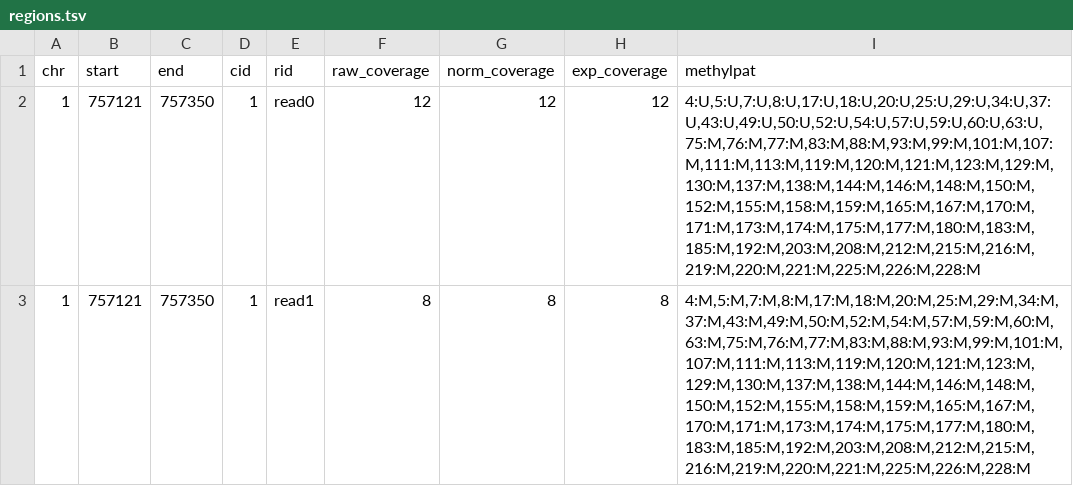
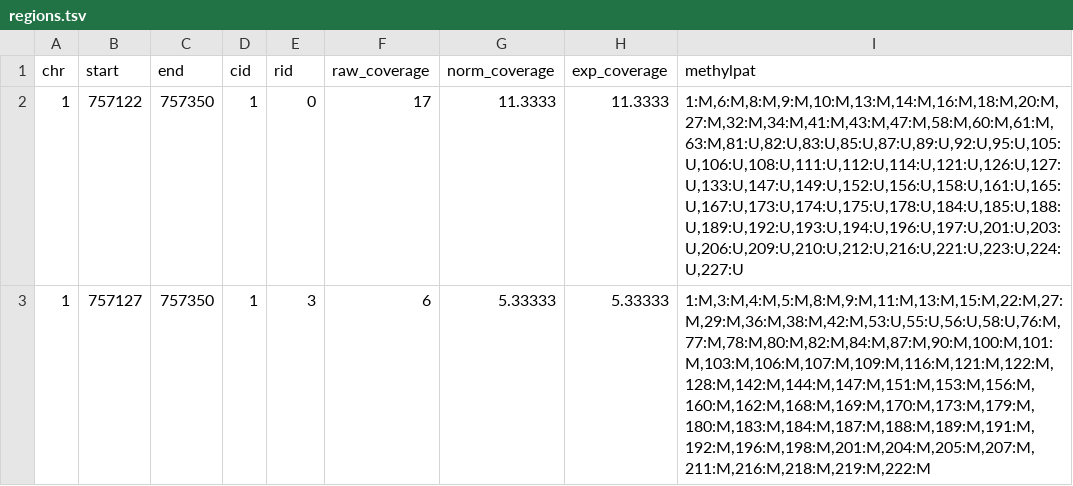
Before and after one commit to hcorrada/methylFlow_analyses, a TSV file: readLength/simple-Auto/regions.tsv, drawn as a sheet.

```diff
--- a/readLength/simple-Auto/regions.tsv
+++ b/readLength/simple-Auto/regions.tsv
@@ -1,3 +1,3 @@
 chr	start	end	cid	rid	raw_coverage	norm_coverage	exp_coverage	methylpat
-1	757121	757350	1	read0	12	12	12	4:U,5:U,7:U,8:U,17:U,18:U,20:U,25:U,29:U,34:U,37:U,43:U,49:U,50:U,52:U,54:U,57:U,59:U,60:U,63:U,75:M,76:M,77:M,83:M,88:M,93:M,99:M,101:M,107:M,111:M,113:M,119:M,120:M,121:M,123:M,129:M,130:M,137:M,138:M,144:M,146:M,148:M,150:M,152:M,155:M,158:M,159:M,165:M,167:M,170:M,171:M,173:M,174:M,175:M,177:M,180:M,183:M,185:M,192:M,203:M,208:M,212:M,215:M,216:M,219:M,220:M,221:M,225:M,226:M,228:M
-1	757121	757350	1	read1	8	8	8	4:M,5:M,7:M,8:M,17:M,18:M,20:M,25:M,29:M,34:M,37:M,43:M,49:M,50:M,52:M,54:M,57:M,59:M,60:M,63:M,75:M,76:M,77:M,83:M,88:M,93:M,99:M,101:M,107:M,111:M,113:M,119:M,120:M,121:M,123:M,129:M,130:M,137:M,138:M,144:M,146:M,148:M,150:M,152:M,155:M,158:M,159:M,165:M,167:M,170:M,171:M,173:M,174:M,175:M,177:M,180:M,183:M,185:M,192:M,203:M,208:M,212:M,215:M,216:M,219:M,220:M,221:M,225:M,226:M,228:M
+1	757122	757350	1	0	17	11.3333	11.3333	1:M,6:M,8:M,9:M,10:M,13:M,14:M,16:M,18:M,20:M,27:M,32:M,34:M,41:M,43:M,47:M,58:M,60:M,61:M,63:M,81:U,82:U,83:U,85:U,87:U,89:U,92:U,95:U,105:U,106:U,108:U,111:U,112:U,114:U,121:U,126:U,127:U,133:U,147:U,149:U,152:U,156:U,158:U,161:U,165:U,167:U,173:U,174:U,175:U,178:U,184:U,185:U,188:U,189:U,192:U,193:U,194:U,196:U,197:U,201:U,203:U,206:U,209:U,210:U,212:U,216:U,221:U,223:U,224:U,227:U
+1	757127	757350	1	3	6	5.33333	5.33333	1:M,3:M,4:M,5:M,8:M,9:M,11:M,13:M,15:M,22:M,27:M,29:M,36:M,38:M,42:M,53:U,55:U,56:U,58:U,76:M,77:M,78:M,80:M,82:M,84:M,87:M,90:M,100:M,101:M,103:M,106:M,107:M,109:M,116:M,121:M,122:M,128:M,142:M,144:M,147:M,151:M,153:M,156:M,160:M,162:M,168:M,169:M,170:M,173:M,179:M,180:M,183:M,184:M,187:M,188:M,189:M,191:M,192:M,196:M,198:M,201:M,204:M,205:M,207:M,211:M,216:M,218:M,219:M,222:M
```
Also changed, not shown: readLength/simple-Auto/patterns.tsv, 23 other files.
